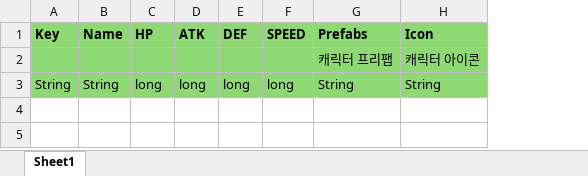
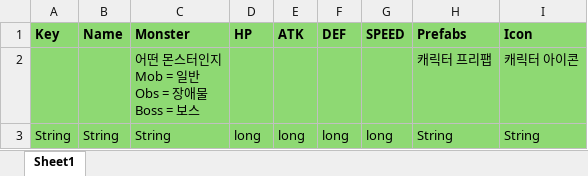
Before and after one commit to scorchLand/kci, an Excel workbook: truck/Table/Character.xlsx, sheet Sheet1, drawn as a sheet; values as stored, in another font and other column widths than the file's, no borders; ↵ is a line break in a cell; the diff names each change by its address in the sheet, - before the commit and + after, or states it on an @@ line.

```diff
--- a/truck/Table/Character.xlsx (sheet Sheet1)
+++ b/truck/Table/Character.xlsx (sheet Sheet1)
+column C (Monster), rows 2-3: 어떤 몬스터인지 ↵ Mob = 일반 ↵ Obs = 장애물 ↵ Boss = 보스 | String
```
Also changed, not shown: truck/Table/Spwaner.xlsx.
